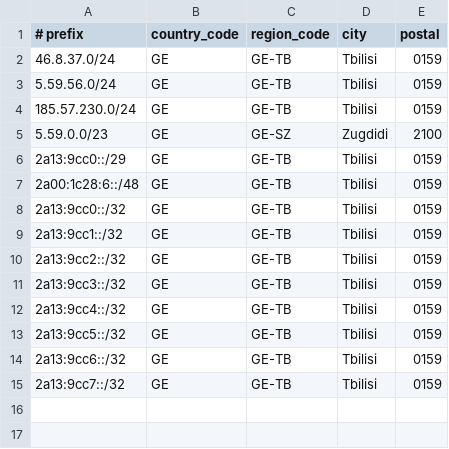
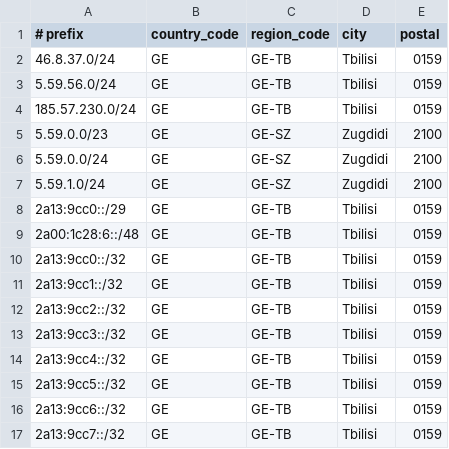
Before and after one commit to sia-com/geofeed, a CSV file: geofeed.csv, drawn as a sheet.

Commit message:
Update geofeed.csv

```diff
--- a/geofeed.csv
+++ b/geofeed.csv
@@ -5,2 +5,4 @@
 5.59.0.0/23,GE,GE-SZ,Zugdidi,2100
+5.59.0.0/24,GE,GE-SZ,Zugdidi,2100
+5.59.1.0/24,GE,GE-SZ,Zugdidi,2100
 2a13:9cc0::/29,GE,GE-TB,Tbilisi,0159
```
